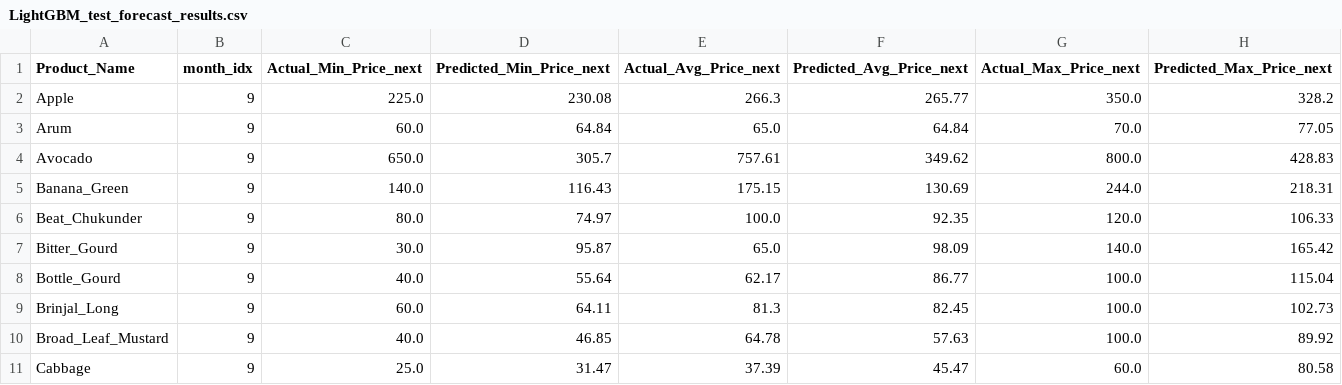
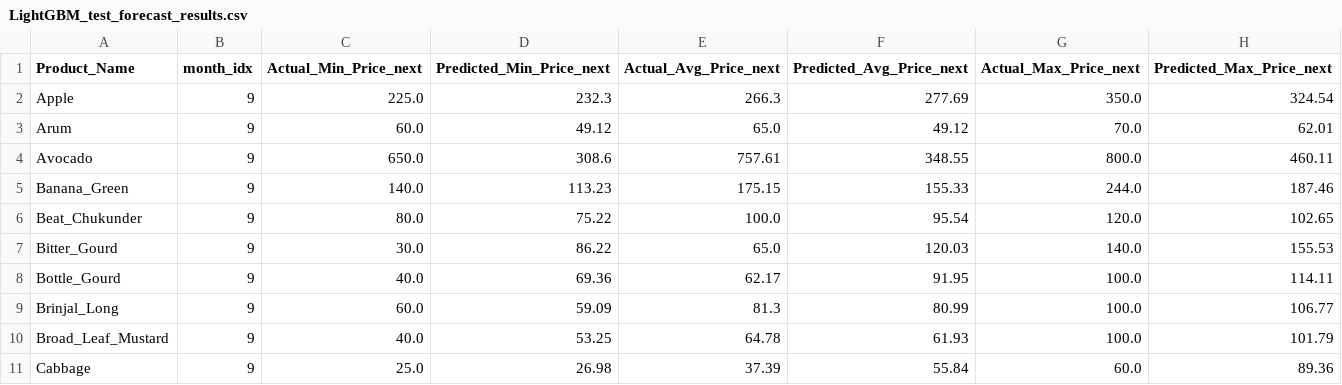
Before and after one commit to Sristy09/Multi-Target-Price-Forecasting, a CSV file: data/LightGBM_test_forecast_results.csv, drawn as a sheet; only a part is shown; the diff covers the shown part only.

```diff
--- a/data/LightGBM_test_forecast_results.csv
+++ b/data/LightGBM_test_forecast_results.csv
@@ -1,11 +1,11 @@
 Product_Name,month_idx,Actual_Min_Price_next,Predicted_Min_Price_next,Actual_Avg_Price_next,Predicted_Avg_Price_next,Actual_Max_Price_next,Predicted_Max_Price_next
-Apple,9,225.0,230.08,266.3,265.77,350.0,328.2
-Arum,9,60.0,64.84,65.0,64.84,70.0,77.05
-Avocado,9,650.0,305.7,757.61,349.62,800.0,428.83
-Banana_Green,9,140.0,116.43,175.15,130.69,244.0,218.31
-Beat_Chukunder,9,80.0,74.97,100.0,92.35,120.0,106.33
-Bitter_Gourd,9,30.0,95.87,65.0,98.09,140.0,165.42
-Bottle_Gourd,9,40.0,55.64,62.17,86.77,100.0,115.04
-Brinjal_Long,9,60.0,64.11,81.3,82.45,100.0,102.73
-Broad_Leaf_Mustard,9,40.0,46.85,64.78,57.63,100.0,89.92
-Cabbage,9,25.0,31.47,37.39,45.47,60.0,80.58
+Apple,9,225.0,232.3,266.3,277.69,350.0,324.54
+Arum,9,60.0,49.12,65.0,49.12,70.0,62.01
+Avocado,9,650.0,308.6,757.61,348.55,800.0,460.11
+Banana_Green,9,140.0,113.23,175.15,155.33,244.0,187.46
+Beat_Chukunder,9,80.0,75.22,100.0,95.54,120.0,102.65
+Bitter_Gourd,9,30.0,86.22,65.0,120.03,140.0,155.53
+Bottle_Gourd,9,40.0,69.36,62.17,91.95,100.0,114.11
+Brinjal_Long,9,60.0,59.09,81.3,80.99,100.0,106.77
+Broad_Leaf_Mustard,9,40.0,53.25,64.78,61.93,100.0,101.79
+Cabbage,9,25.0,26.98,37.39,55.84,60.0,89.36
```
Also changed, not shown: 117 edited cells elsewhere in this file, data/LightGBM_all_months_forecast_results.csv, data/RF_all_months_forecast_results.csv, 18 other files.
